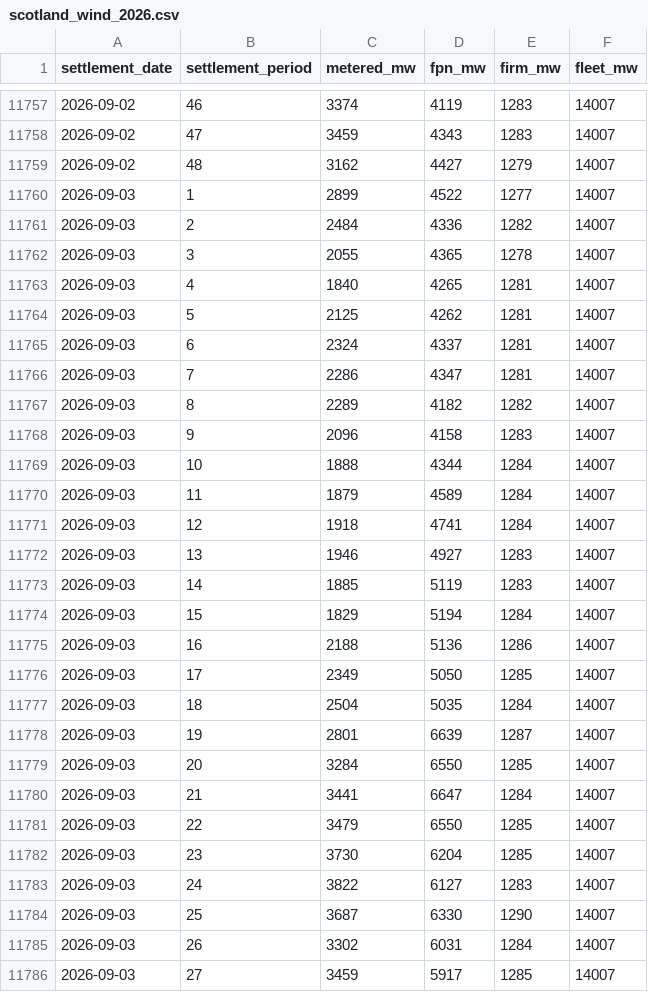
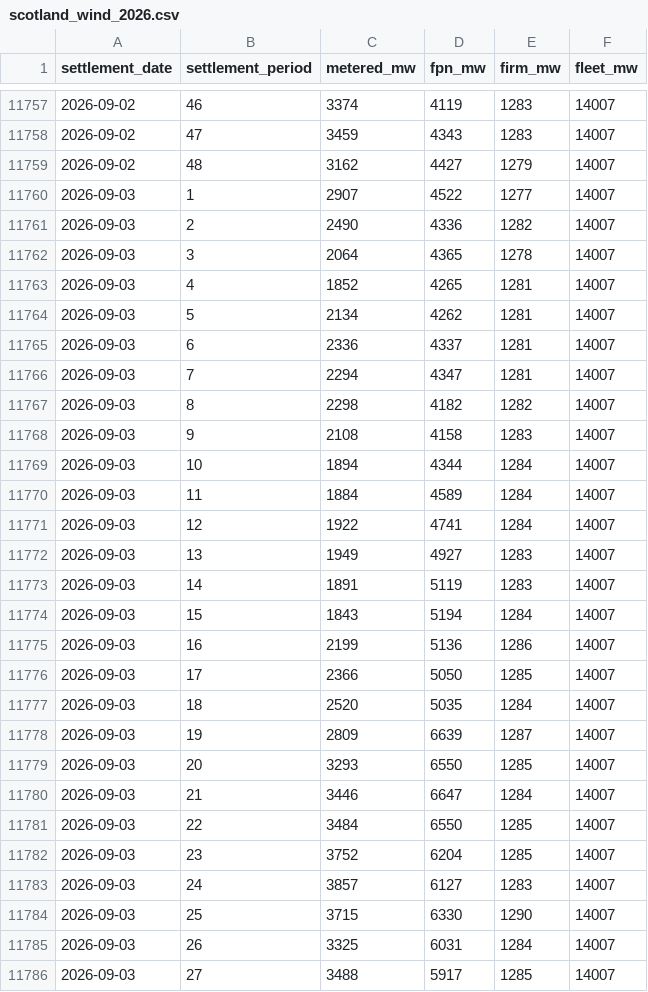
Before and after one commit to richardjlyon/gb-grid-margin, a CSV file: data/history/scotland_wind_2026.csv, drawn as a sheet; only a part is shown, gaps mark what is left out; the diff covers the shown part only.

```diff
--- a/data/history/scotland_wind_2026.csv
+++ b/data/history/scotland_wind_2026.csv
@@ -11759,28 +11759,28 @@ settlement_date,settlement_period,metered_mw,fpn_mw,firm_mw,fleet_mw
 2026-09-02,48,3162,4427,1279,14007
-2026-09-03,1,2899,4522,1277,14007
-2026-09-03,2,2484,4336,1282,14007
-2026-09-03,3,2055,4365,1278,14007
-2026-09-03,4,1840,4265,1281,14007
-2026-09-03,5,2125,4262,1281,14007
-2026-09-03,6,2324,4337,1281,14007
-2026-09-03,7,2286,4347,1281,14007
-2026-09-03,8,2289,4182,1282,14007
-2026-09-03,9,2096,4158,1283,14007
-2026-09-03,10,1888,4344,1284,14007
-2026-09-03,11,1879,4589,1284,14007
-2026-09-03,12,1918,4741,1284,14007
-2026-09-03,13,1946,4927,1283,14007
-2026-09-03,14,1885,5119,1283,14007
-2026-09-03,15,1829,5194,1284,14007
-2026-09-03,16,2188,5136,1286,14007
-2026-09-03,17,2349,5050,1285,14007
-2026-09-03,18,2504,5035,1284,14007
-2026-09-03,19,2801,6639,1287,14007
-2026-09-03,20,3284,6550,1285,14007
-2026-09-03,21,3441,6647,1284,14007
-2026-09-03,22,3479,6550,1285,14007
-2026-09-03,23,3730,6204,1285,14007
-2026-09-03,24,3822,6127,1283,14007
-2026-09-03,25,3687,6330,1290,14007
-2026-09-03,26,3302,6031,1284,14007
-2026-09-03,27,3459,5917,1285,14007
+2026-09-03,1,2907,4522,1277,14007
+2026-09-03,2,2490,4336,1282,14007
+2026-09-03,3,2064,4365,1278,14007
+2026-09-03,4,1852,4265,1281,14007
+2026-09-03,5,2134,4262,1281,14007
+2026-09-03,6,2336,4337,1281,14007
+2026-09-03,7,2294,4347,1281,14007
+2026-09-03,8,2298,4182,1282,14007
+2026-09-03,9,2108,4158,1283,14007
+2026-09-03,10,1894,4344,1284,14007
+2026-09-03,11,1884,4589,1284,14007
+2026-09-03,12,1922,4741,1284,14007
+2026-09-03,13,1949,4927,1283,14007
+2026-09-03,14,1891,5119,1283,14007
+2026-09-03,15,1843,5194,1284,14007
+2026-09-03,16,2199,5136,1286,14007
+2026-09-03,17,2366,5050,1285,14007
+2026-09-03,18,2520,5035,1284,14007
+2026-09-03,19,2809,6639,1287,14007
+2026-09-03,20,3293,6550,1285,14007
+2026-09-03,21,3446,6647,1284,14007
+2026-09-03,22,3484,6550,1285,14007
+2026-09-03,23,3752,6204,1285,14007
+2026-09-03,24,3857,6127,1283,14007
+2026-09-03,25,3715,6330,1290,14007
+2026-09-03,26,3325,6031,1284,14007
+2026-09-03,27,3488,5917,1285,14007
```
Also changed, not shown: 45 edited cells elsewhere in this file, 13 other files.
